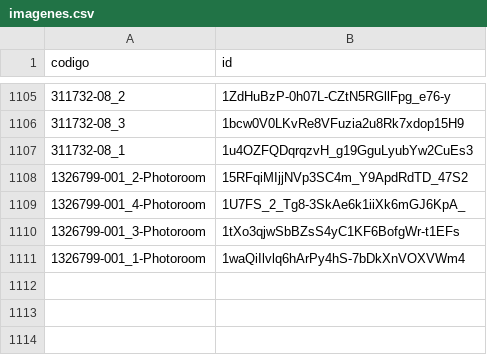
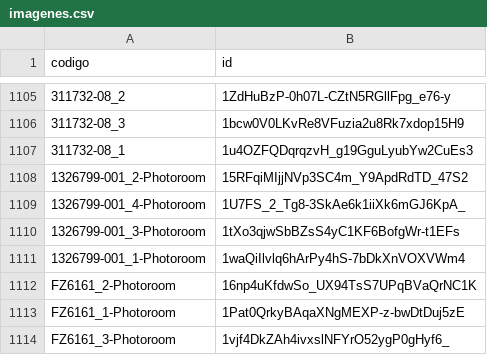
Before and after one commit to luisob10/repositorio_imagenes, a CSV file: imagenes.csv, drawn as a sheet; only a part is shown, gaps mark what is left out; the diff names each change by its address in the sheet, - before the commit and + after, or states it on an @@ line.

Commit message:
imagenes.csv

```diff
--- a/imagenes.csv
+++ b/imagenes.csv
+row 1112: FZ6161_2-Photoroom | 16np4uKfdwSo_UX94TsS7UPqBVaQrNC1K
+row 1113: FZ6161_1-Photoroom | 1Pat0QrkyBAqaXNgMEXP-z-bwDtDuj5zE
+row 1114: FZ6161_3-Photoroom | 1vjf4DkZAh4ivxslNFYrO52ygP0gHyf6_
```
